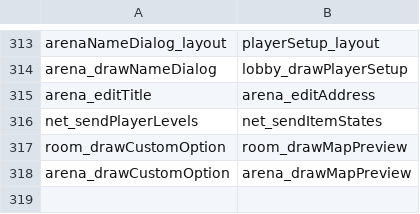
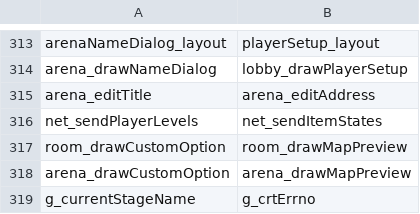
Before and after one commit to sekuza009/axis-recomp, a CSV file: tools/names/rename_audit4.csv, drawn as a sheet; only a part is shown, gaps mark what is left out; the diff names each change by its address in the sheet, - before the commit and + after, or states it on an @@ line.

```diff
--- a/tools/names/rename_audit4.csv
+++ b/tools/names/rename_audit4.csv
+row 319: g_currentStageName | g_crtErrno
```
Also changed, not shown: tools/names/globals5.csv, 10 other files.
